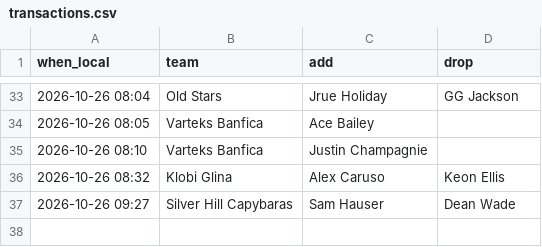
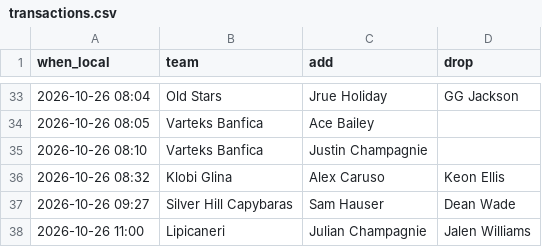
Before and after one commit to chamberneezy/fantasy, a CSV file: data/season/transactions.csv, drawn as a sheet; only a part is shown, gaps mark what is left out; the diff names each change by its address in the sheet, - before the commit and + after, or states it on an @@ line.

```diff
--- a/data/season/transactions.csv
+++ b/data/season/transactions.csv
+row 38: 2026-10-26 11:00 | Lipicaneri | Julian Champagnie | Jalen Williams
```
Also changed, not shown: data/season/free_agents.csv, data/season/league_rosters.csv, 1 other file.
